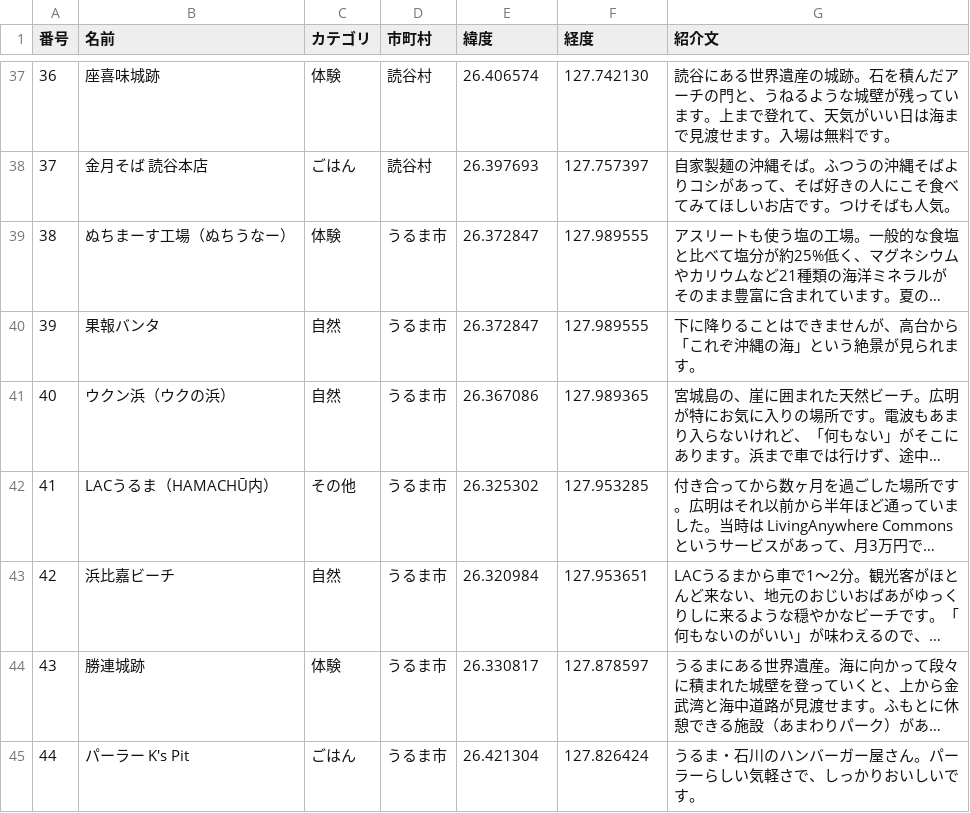
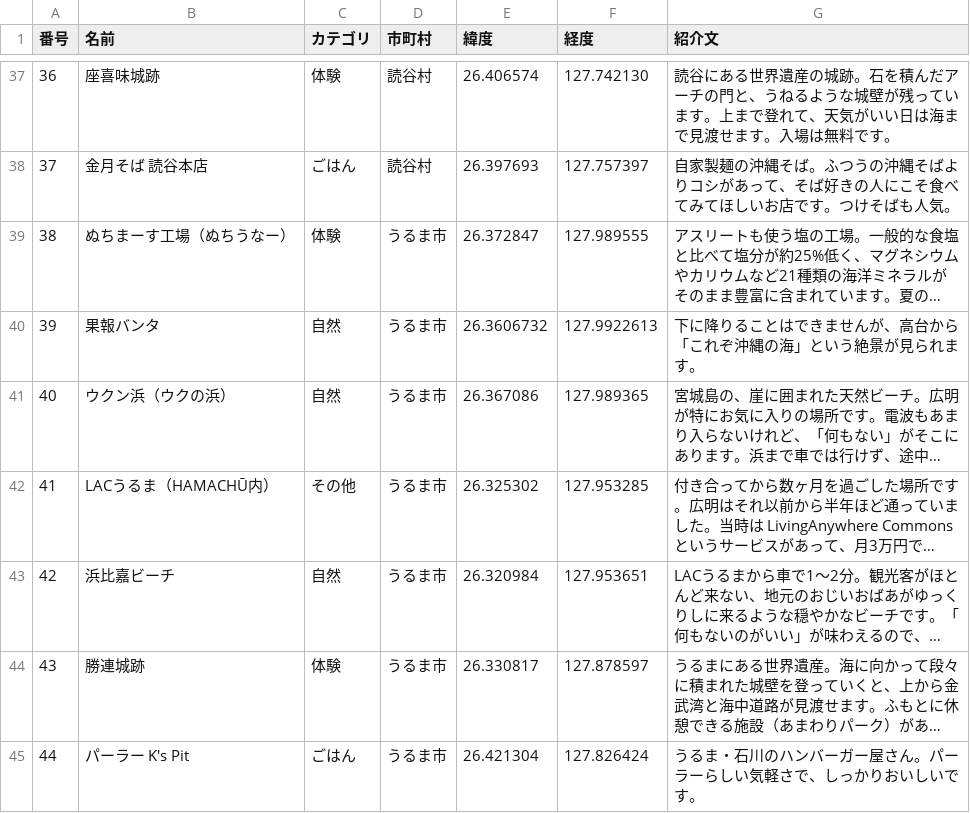
Before and after one commit to beerikahirata/okinawa-map, a CSV file: data.csv, drawn as a sheet; only a part is shown, gaps mark what is left out; long unchanged cells end in …; the diff names each change by its address in the sheet, - before the commit and + after, or states it on an @@ line.

```diff
--- a/data.csv
+++ b/data.csv
-E40 (緯度): 26.372847
+E40 (緯度): 26.3606732
-F40 (経度): 127.989555
+F40 (経度): 127.9922613
```
Also changed, not shown: 1 other file.
